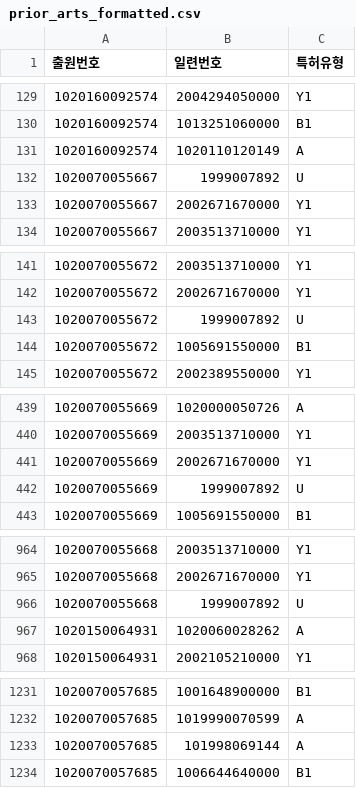
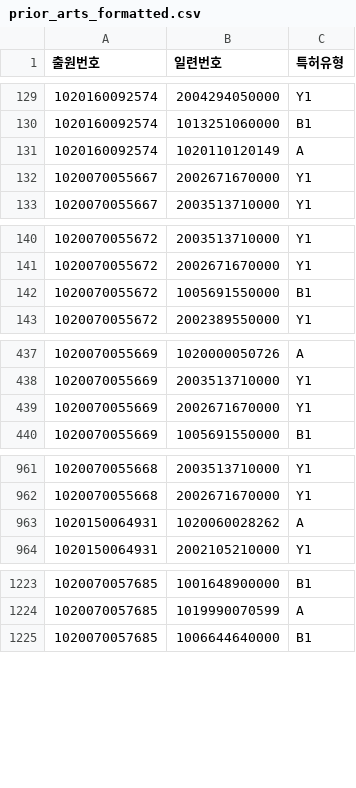
Before and after one commit to yc-song/patent_search, a CSV file: kipris_plus/prior_arts_formatted.csv, drawn as a sheet; only a part is shown, gaps mark what is left out; the diff covers the shown part only.

```diff
--- a/kipris_plus/prior_arts_formatted.csv
+++ b/kipris_plus/prior_arts_formatted.csv
@@ -131,3 +131,2 @@
 1020160092574,1020110120149,A
-1020070055667,1999007892,U
 1020070055667,2002671670000,Y1
@@ -142,3 +141,2 @@
 1020070055672,2002671670000,Y1
-1020070055672,1999007892,U
 1020070055672,1005691550000,B1
@@ -441,3 +439,2 @@
 1020070055669,2002671670000,Y1
-1020070055669,1999007892,U
 1020070055669,1005691550000,B1
@@ -965,3 +962,2 @@
 1020070055668,2002671670000,Y1
-1020070055668,1999007892,U
 1020150064931,1020060028262,A
@@ -1232,3 +1224,2 @@
 1020070057685,1019990070599,A
-1020070057685,101998069144,A
 1020070057685,1006644640000,B1
```
Also changed, not shown: 21 removed rows elsewhere in this file, 1 other file.
